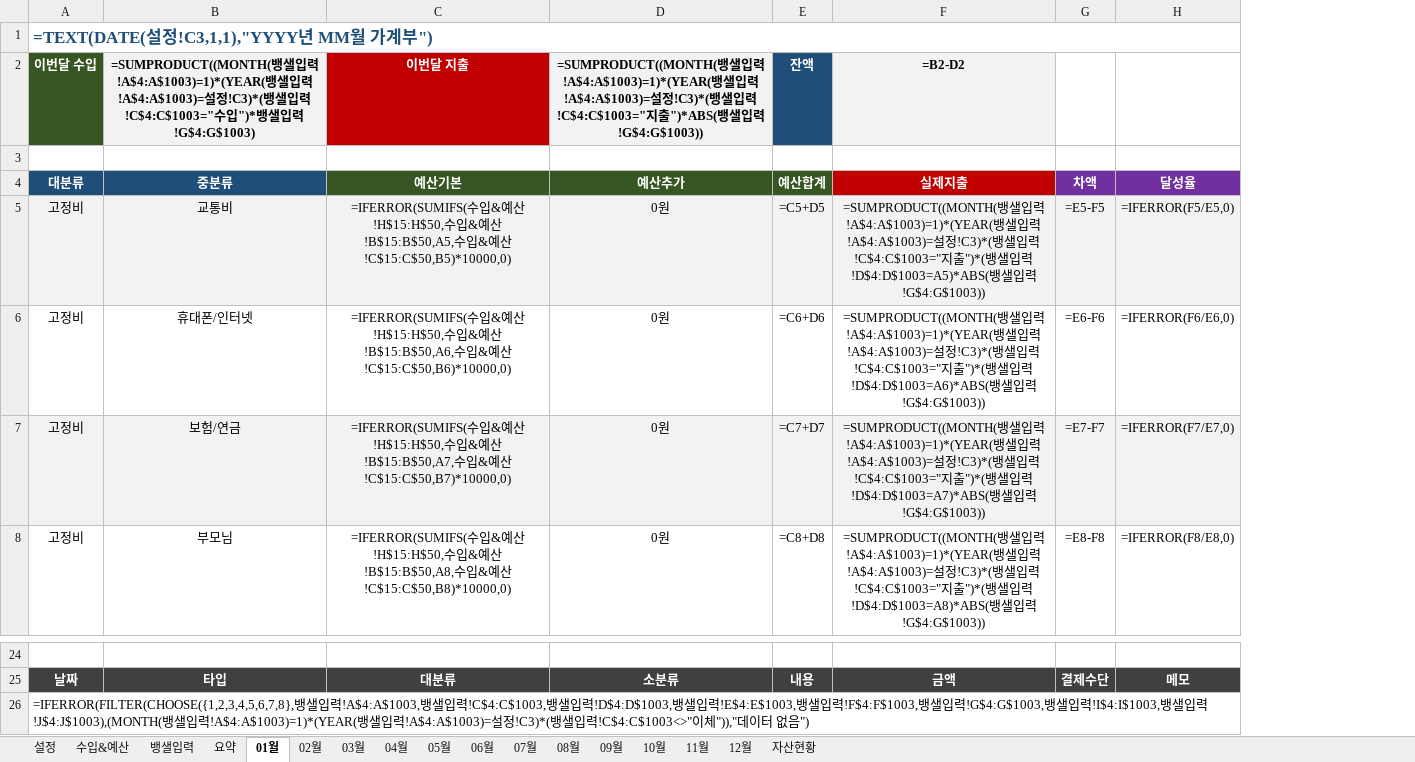
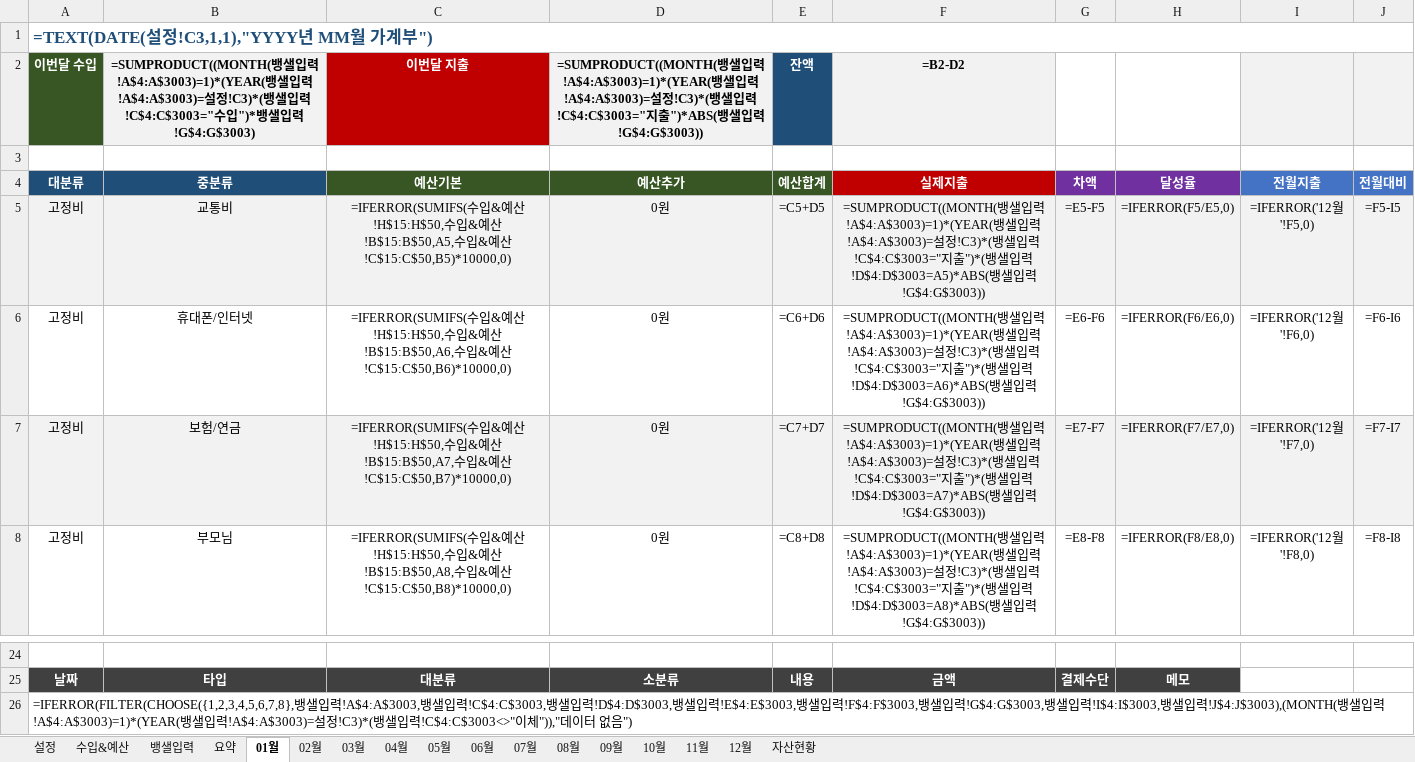
Before and after one commit to tisspark-ux/make-file, an Excel workbook: money-log/data/가계부_2026.xlsx, sheet 01월, drawn as a sheet; only a part is shown, gaps mark what is left out; values as stored, in another font and other column widths than the file's, no borders; formulas without a stored value are shown as written; conditional formats not drawn; removed rows and columns are numbered as before the commit, all else as after; the diff names each change by its address in the sheet, - before the commit and + after, or states it on an @@ line.

```diff
--- a/money-log/data/가계부_2026.xlsx (sheet 01월)
+++ b/money-log/data/가계부_2026.xlsx (sheet 01월)
-column F, rows 2-8: =B2-D2 |  | 실제지출 | =SUMPRODUCT((MONTH(뱅샐입력!A$4:A$1003)=1)*(YEAR(뱅샐입력!A$4:A$1003)=설정!C3)*(뱅샐입력!C$4:C$1003="지출")*(뱅샐입력!D$4:D$1003=A5)*ABS(뱅샐입력!G$4:G$1003)) | =SUMPRODUCT((MONTH(뱅샐입력!A$4:A$1003)=1)*(YEAR(뱅샐입력!A$4:A$1003)=설정!C3)*(뱅샐입력!C$4:C$1003="지출")*(뱅샐입력!D$4:D$1003=A6)*ABS(뱅샐입력!G$4:G$1003)) | =SUMPRODUCT((MONTH(뱅샐입력!A$4:A$1003)=1)*(YEAR(뱅샐입력!A$4:A$1003)=설정!C3)*(뱅샐입력!C$4:C$1003="지출")*(뱅샐입력!D$4:D$1003=A7)*ABS(뱅샐입력!G$4:G$1003)) | =SUMPRODUCT((MONTH(뱅샐입력!A$4:A$1003)=1)*(YEAR(뱅샐입력!A$4:A$1003)=설정!C3)*(뱅샐입력!C$4:C$1003="지출")*(뱅샐입력!D$4:D$1003=A8)*ABS(뱅샐입력!G$4:G$1003)); row 25: 금액
+column F, rows 2-8: =B2-D2 |  | 실제지출 | =SUMPRODUCT((MONTH(뱅샐입력!A$4:A$3003)=1)*(YEAR(뱅샐입력!A$4:A$3003)=설정!C3)*(뱅샐입력!C$4:C$3003="지출")*(뱅샐입력!D$4:D$3003=A5)*ABS(뱅샐입력!G$4:G$3003)) | =SUMPRODUCT((MONTH(뱅샐입력!A$4:A$3003)=1)*(YEAR(뱅샐입력!A$4:A$3003)=설정!C3)*(뱅샐입력!C$4:C$3003="지출")*(뱅샐입력!D$4:D$3003=A6)*ABS(뱅샐입력!G$4:G$3003)) | =SUMPRODUCT((MONTH(뱅샐입력!A$4:A$3003)=1)*(YEAR(뱅샐입력!A$4:A$3003)=설정!C3)*(뱅샐입력!C$4:C$3003="지출")*(뱅샐입력!D$4:D$3003=A7)*ABS(뱅샐입력!G$4:G$3003)) | =SUMPRODUCT((MONTH(뱅샐입력!A$4:A$3003)=1)*(YEAR(뱅샐입력!A$4:A$3003)=설정!C3)*(뱅샐입력!C$4:C$3003="지출")*(뱅샐입력!D$4:D$3003=A8)*ABS(뱅샐입력!G$4:G$3003)); row 25: 금액
+column I, rows 4-8: 전월지출 | =IFERROR('12월'!F5,0) | =IFERROR('12월'!F6,0) | =IFERROR('12월'!F7,0) | =IFERROR('12월'!F8,0)
+column J, rows 4-8: 전월대비 | =F5-I5 | =F6-I6 | =F7-I7 | =F8-I8
-B2: …입력!A$4:A$1003)=1)*(YEAR(뱅샐입력!A$4:A$1003)=설정!C3)*(뱅샐입력!C$4:C$1003="수입")*뱅샐입력!G$4:G$1003)
+B2: …입력!A$4:A$3003)=1)*(YEAR(뱅샐입력!A$4:A$3003)=설정!C3)*(뱅샐입력!C$4:C$3003="수입")*뱅샐입력!G$4:G$3003)
-D2: …입력!A$4:A$1003)=1)*(YEAR(뱅샐입력!A$4:A$1003)=설정!C3)*(뱅샐입력!C$4:C$1003="지출")*ABS(뱅샐입력!G$4:G$1003))
+D2: …입력!A$4:A$3003)=1)*(YEAR(뱅샐입력!A$4:A$3003)=설정!C3)*(뱅샐입력!C$4:C$3003="지출")*ABS(뱅샐입력!G$4:G$3003))
-A26: …입력!A$4:A$1003,뱅샐입력!C$4:C$1003,뱅샐입력!D$4:D$1003,뱅샐입력!E$4:E$1003,뱅샐입력!F$4:F$1003,뱅샐입력!G$4:G$1003,뱅샐입력!I$4:I$1003,뱅샐입력!J$4:J$1003),(MONTH(뱅샐입력!A$4:A$1003)=1)*(YEAR(뱅샐입력!A$4:A$1003)=설정!C3)*(뱅샐입력!C$4:C$1003<>"이체…
+A26: …입력!A$4:A$3003,뱅샐입력!C$4:C$3003,뱅샐입력!D$4:D$3003,뱅샐입력!E$4:E$3003,뱅샐입력!F$4:F$3003,뱅샐입력!G$4:G$3003,뱅샐입력!I$4:I$3003,뱅샐입력!J$4:J$3003),(MONTH(뱅샐입력!A$4:A$3003)=1)*(YEAR(뱅샐입력!A$4:A$3003)=설정!C3)*(뱅샐입력!C$4:C$3003<>"이체…
```
Also changed, not shown: sheet 02월, sheet 03월, sheet 04월, sheet 05월, sheet 06월, sheet 07월, 6 more sheets, 3 other files.
